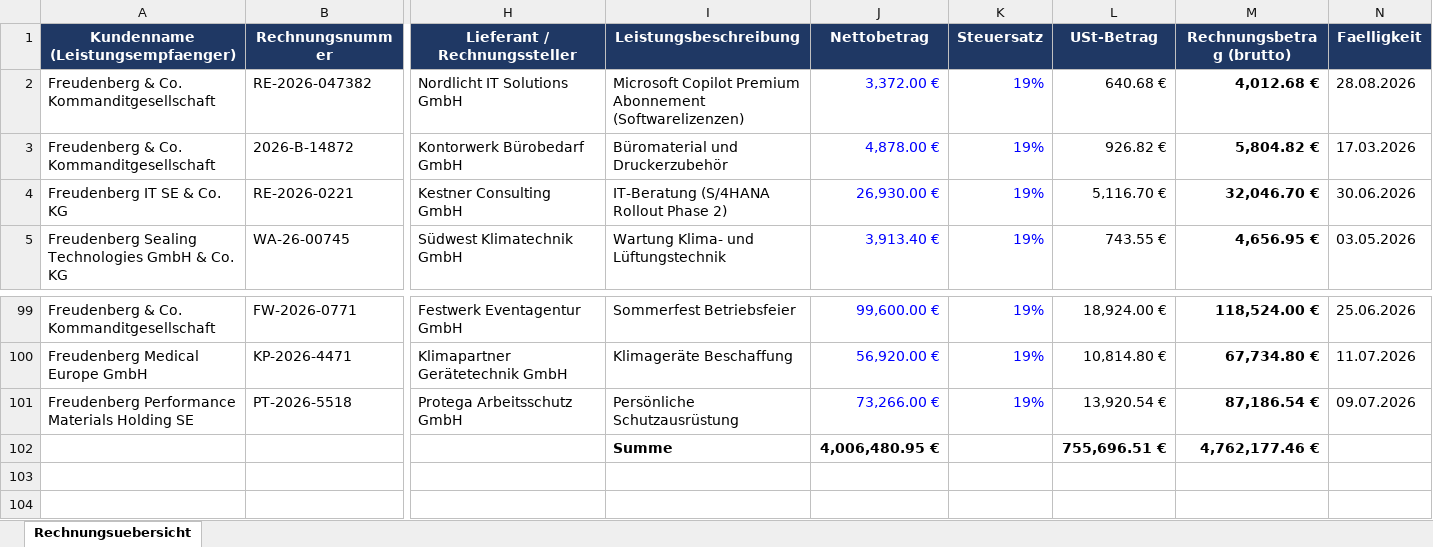
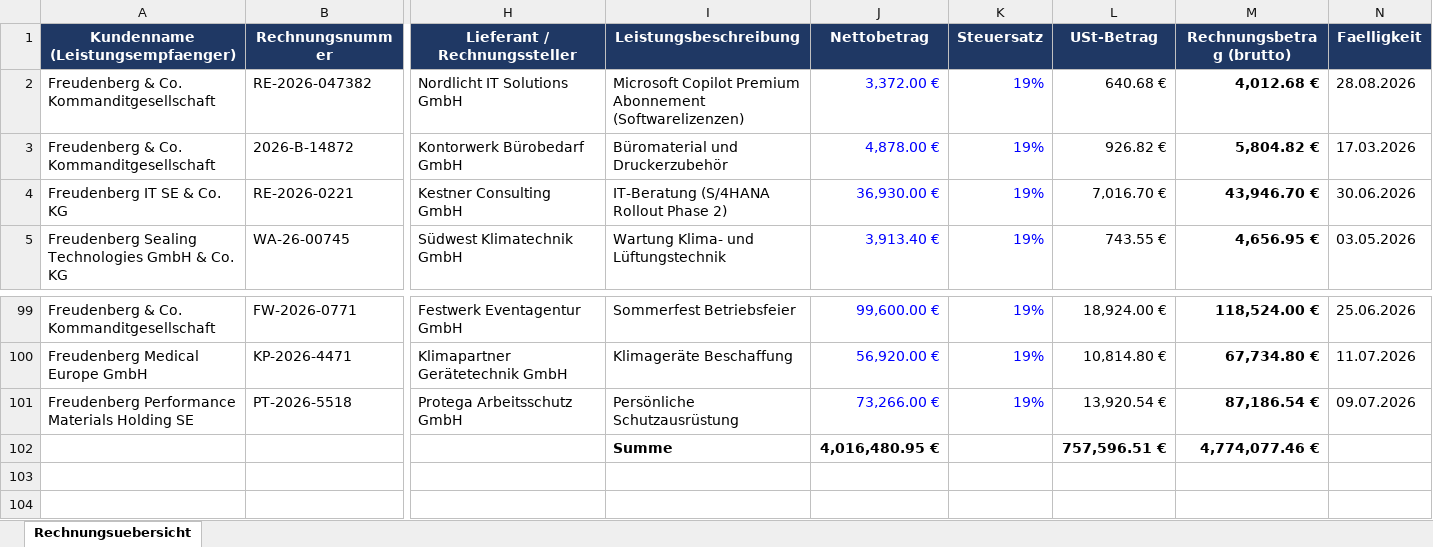
Before and after one commit to leoferglas/Projektarbeit_2, an Excel workbook: Referenztabelle_Rechnungen.xlsx, sheet Rechnungsuebersicht, drawn as a sheet; only a part is shown, gaps mark what is left out; values as stored, in another font and other column widths than the file's, no borders; charts and pictures not drawn; removed rows and columns are numbered as before the commit, all else as after; rows hold the shown columns only; the diff names each change by its address in the sheet, - before the commit and + after, or states it on an @@ line.

```diff
--- a/Referenztabelle_Rechnungen.xlsx (sheet Rechnungsuebersicht)
+++ b/Referenztabelle_Rechnungen.xlsx (sheet Rechnungsuebersicht)
-J4 (Nettobetrag): 26,930.00 €
+J4 (Nettobetrag): 36,930.00 €
-L4 (USt-Betrag): 5,116.70 €
+L4 (USt-Betrag): 7,016.70 €
-M4 (Rechnungsbetrag (brutto)): 32,046.70 €
+M4 (Rechnungsbetrag (brutto)): 43,946.70 €
-row 102:  |  |  | Summe | 4,006,480.95 € |  | 755,696.51 € | 4,762,177.46 €
+row 102:  |  |  | Summe | 4,016,480.95 € |  | 757,596.51 € | 4,774,077.46 €
```
Also changed, not shown: charts or pictures, 11 other files.
